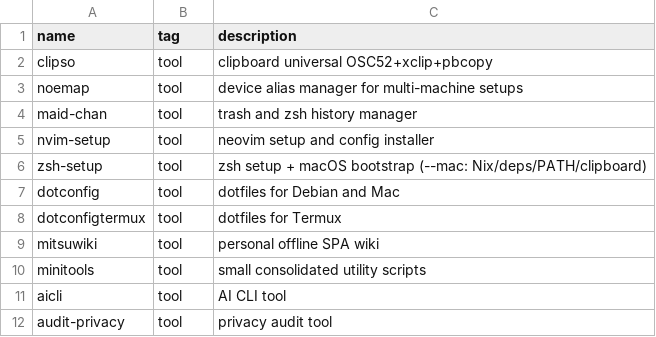
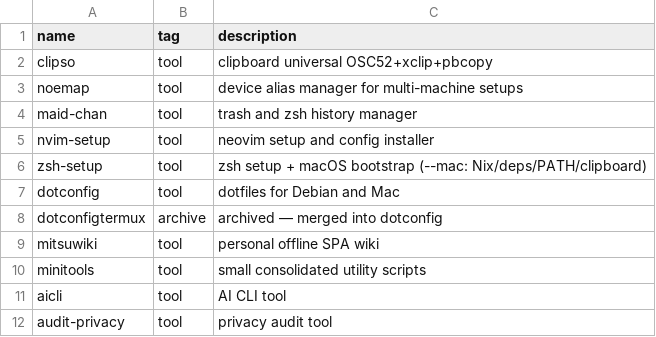
Before and after one commit to catwilo/unix-toolkit, a TSV file: repos.tsv, drawn as a sheet; only a part is shown.

Commit message:
chore: archive dotconfigtermux — merged into dotconfig

```diff
--- a/repos.tsv
+++ b/repos.tsv
@@ -7,3 +7,3 @@ zsh-setup	tool	zsh setup + macOS bootstrap (--mac: Nix/deps/PATH/clipboard)
 dotconfig	tool	dotfiles for Debian and Mac
-dotconfigtermux	tool	dotfiles for Termux
+dotconfigtermux	archive	archived — merged into dotconfig
 mitsuwiki	tool	personal offline SPA wiki
```
